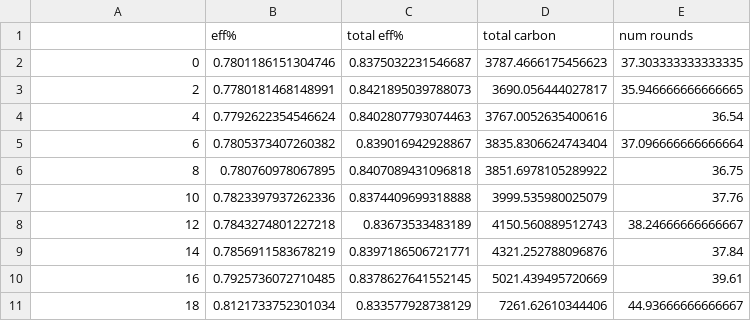
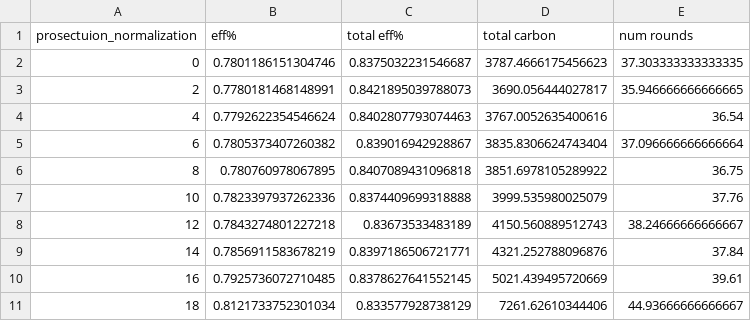
Before and after one commit to milanb17/CS136-project, a CSV file: prosecution_normalization.csv, drawn as a sheet.

```diff
--- a/prosecution_normalization.csv
+++ b/prosecution_normalization.csv
@@ -1,2 +1,2 @@
-,eff%,total eff%,total carbon,num rounds
+prosectuion_normalization,eff%,total eff%,total carbon,num rounds
 0,0.7801186151304746,0.8375032231546687,3787.4666175456623,37.303333333333335
```
Also changed, not shown: innovation_bump.csv, prosection.csv, 2 other files.
